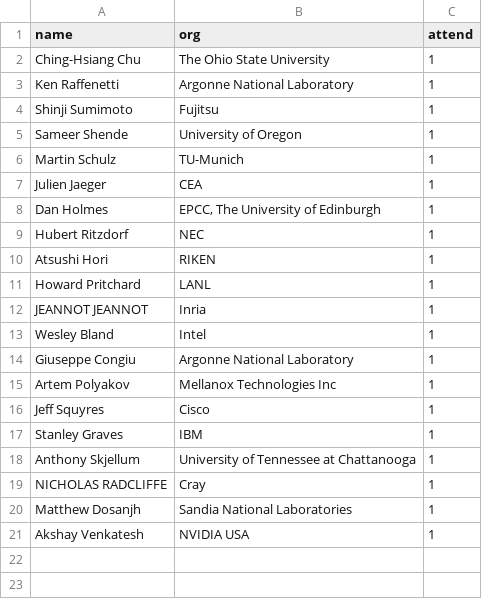
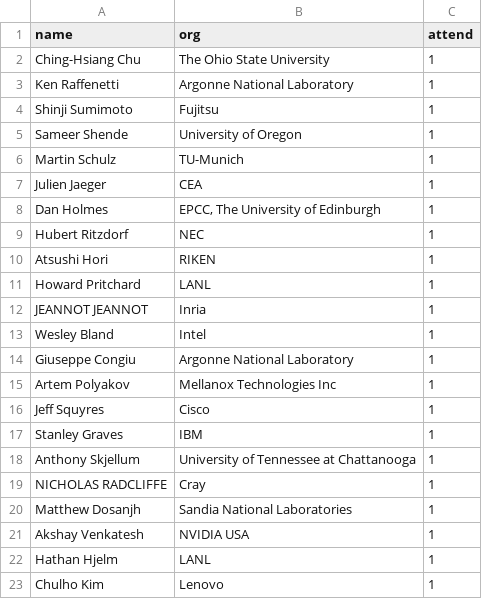
Before and after one commit to mpi-forum/mpi-forum.github.io, a CSV file: _data/meetings/2017/12/attendance.csv, drawn as a sheet.

Commit message:
Update 2017-12 attendance

```diff
--- a/_data/meetings/2017/12/attendance.csv
+++ b/_data/meetings/2017/12/attendance.csv
@@ -21 +21,3 @@ name,org,attend
 "Akshay Venkatesh","NVIDIA USA",1
+"Hathan Hjelm","LANL",1
+"Chulho Kim","Lenovo",1
```
